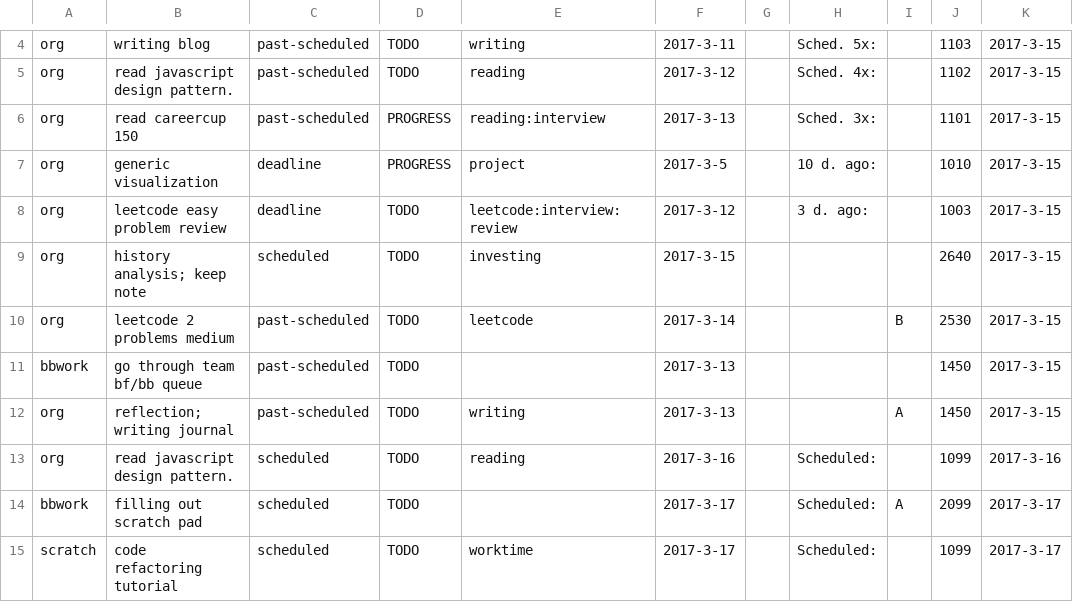
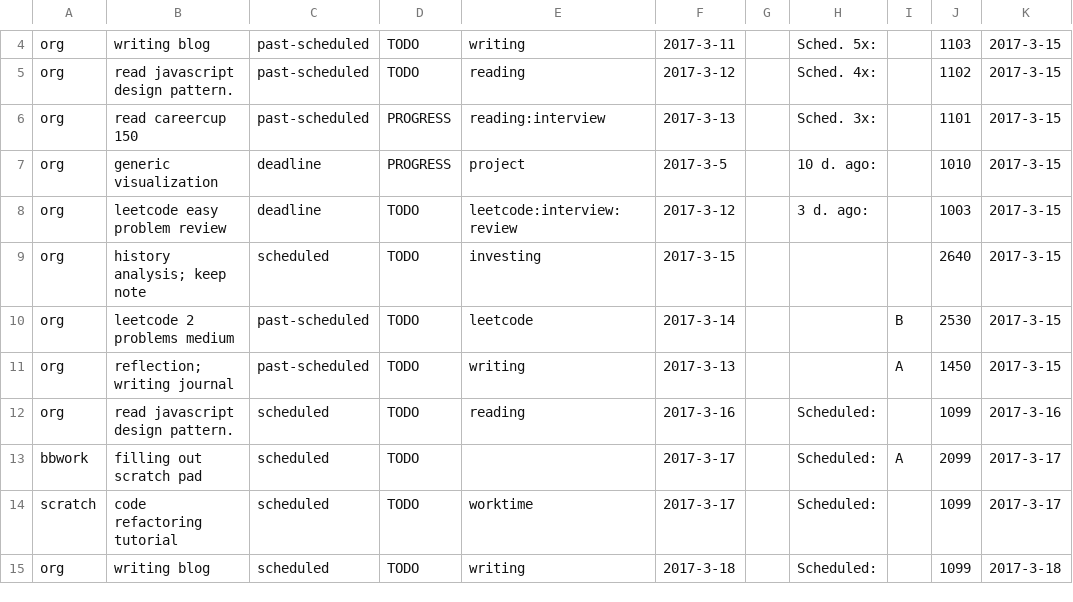
Before and after one commit to ggppwx/note, a CSV file: csv/agenda.csv, drawn as a sheet; only a part is shown, gaps mark what is left out; the shorter side is filled out with more unchanged rows; the diff names each change by its address in the sheet, - before the commit and + after, or states it on an @@ line.

Commit message:
force push file csv/*

```diff
--- a/csv/agenda.csv
+++ b/csv/agenda.csv
-row 11: bbwork | go through team bf/bb queue | past-scheduled | TODO |  | 2017-3-13 |  |  |  | 1450 | 2017-3-15
```
